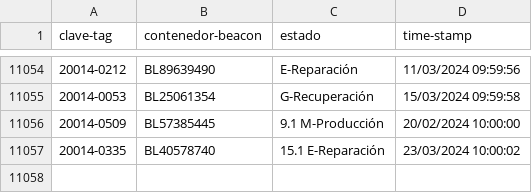
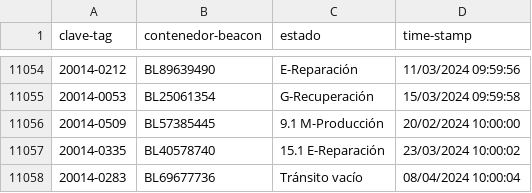
Before and after one commit to JavierNavaridasM/SmartContainerAUTO, a CSV file: DatosBLEAzure.csv, drawn as a sheet; only a part is shown, gaps mark what is left out.

```diff
--- a/DatosBLEAzure.csv
+++ b/DatosBLEAzure.csv
@@ -11057 +11057,2 @@ clave-tag,contenedor-beacon,estado,time-stamp
 20014-0335,BL40578740,15.1 E-Reparación,23/03/2024 10:00:02
+20014-0283,BL69677736,Tránsito vacío,08/04/2024 10:00:04
```
Also changed, not shown: 1 other file.
